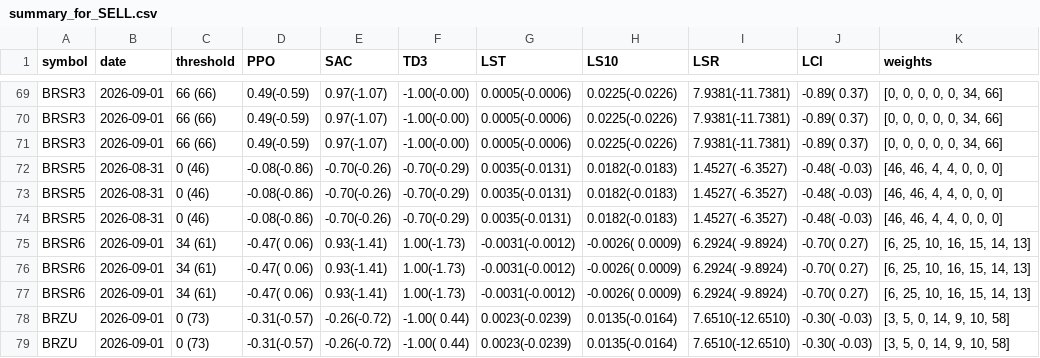
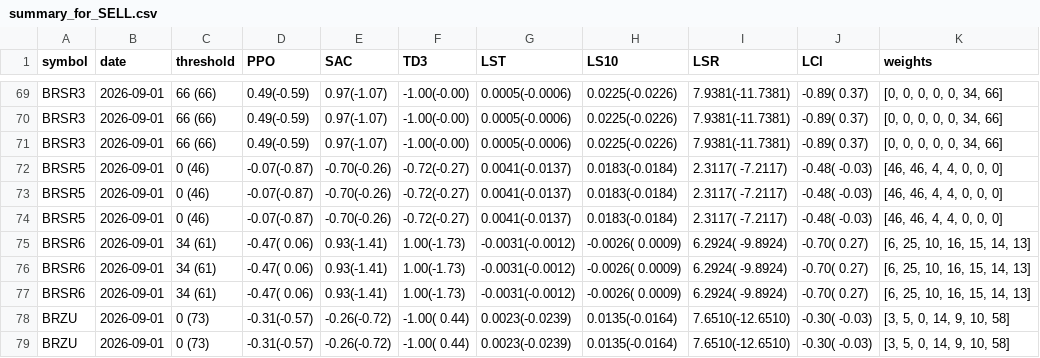
Before and after one commit to eSehnem/esehnem.github.io, a CSV file: summary_for_SELL.csv, drawn as a sheet; only a part is shown, gaps mark what is left out; the diff names each change by its address in the sheet, - before the commit and + after, or states it on an @@ line.

Commit message:
Update summary_for_SELL.csv (automation)

```diff
--- a/summary_for_SELL.csv
+++ b/summary_for_SELL.csv
-B72:B74 (date): 2026-08-31
+B72:B74 (date): 2026-09-01
-D72:D74 (PPO): -0.08(-0.86)
+D72:D74 (PPO): -0.07(-0.87)
-F72:F74 (TD3): -0.70(-0.29)
+F72:F74 (TD3): -0.72(-0.27)
-G72:G74 (LST): 0.0035(-0.0131)
+G72:G74 (LST): 0.0041(-0.0137)
-H72:H74 (LS10): 0.0182(-0.0183)
+H72:H74 (LS10): 0.0183(-0.0184)
-I72:I74 (LSR): 1.4527( -6.3527)
+I72:I74 (LSR): 2.3117( -7.2117)
```
